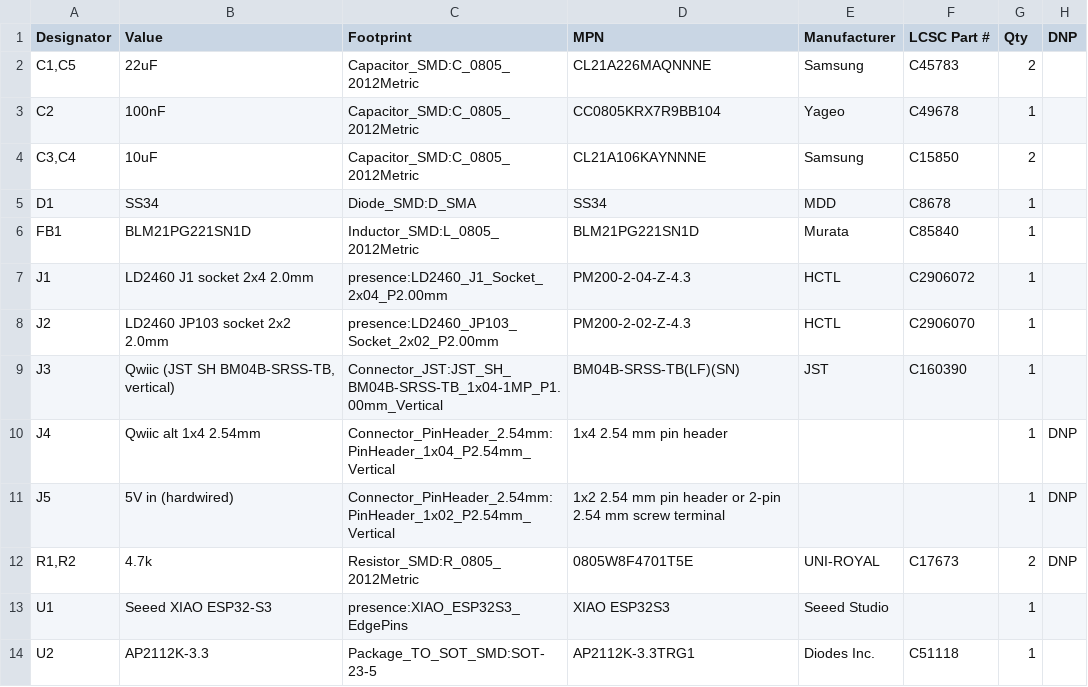
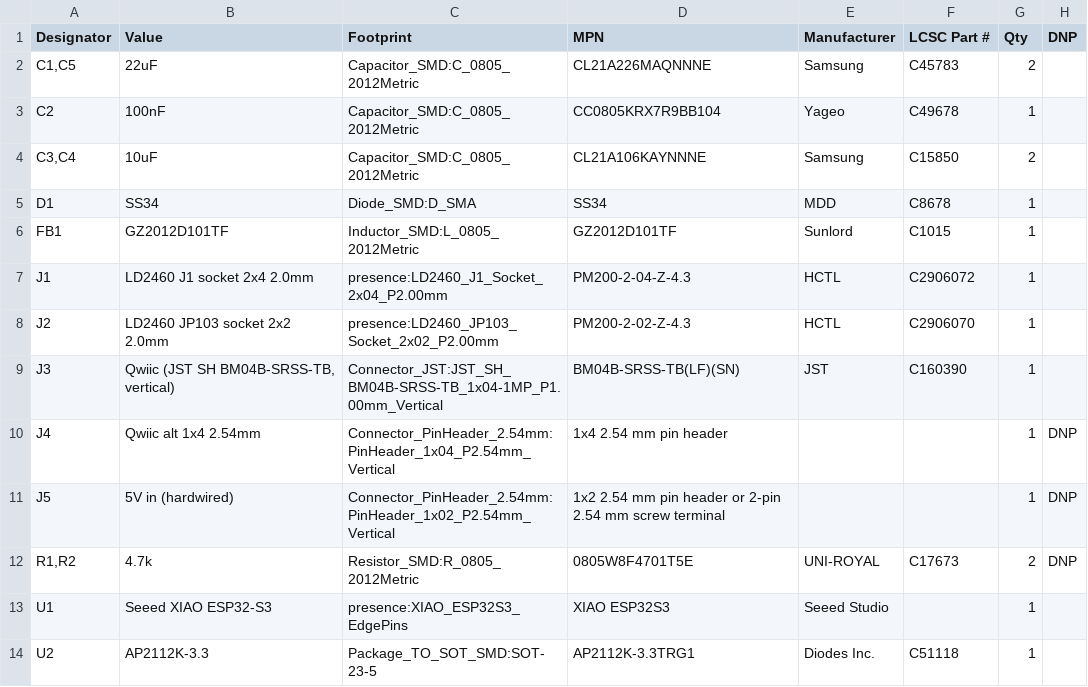
Before and after one commit to joshuata/impresence-esphome, a CSV file: hardware/pcb/presence-pcb-bom.csv, drawn as a sheet.

```diff
--- a/hardware/pcb/presence-pcb-bom.csv
+++ b/hardware/pcb/presence-pcb-bom.csv
@@ -5,3 +5,3 @@
 "D1","SS34","Diode_SMD:D_SMA","SS34","MDD","C8678","1",""
-"FB1","BLM21PG221SN1D","Inductor_SMD:L_0805_2012Metric","BLM21PG221SN1D","Murata","C85840","1",""
+"FB1","GZ2012D101TF","Inductor_SMD:L_0805_2012Metric","GZ2012D101TF","Sunlord","C1015","1",""
 "J1","LD2460 J1 socket 2x4 2.0mm","presence:LD2460_J1_Socket_2x04_P2.00mm","PM200-2-04-Z-4.3","HCTL","C2906072","1",""
```
Also changed, not shown: hardware/pcb/presence-pcb-bom-jlcpcb.csv, 4 other files.
